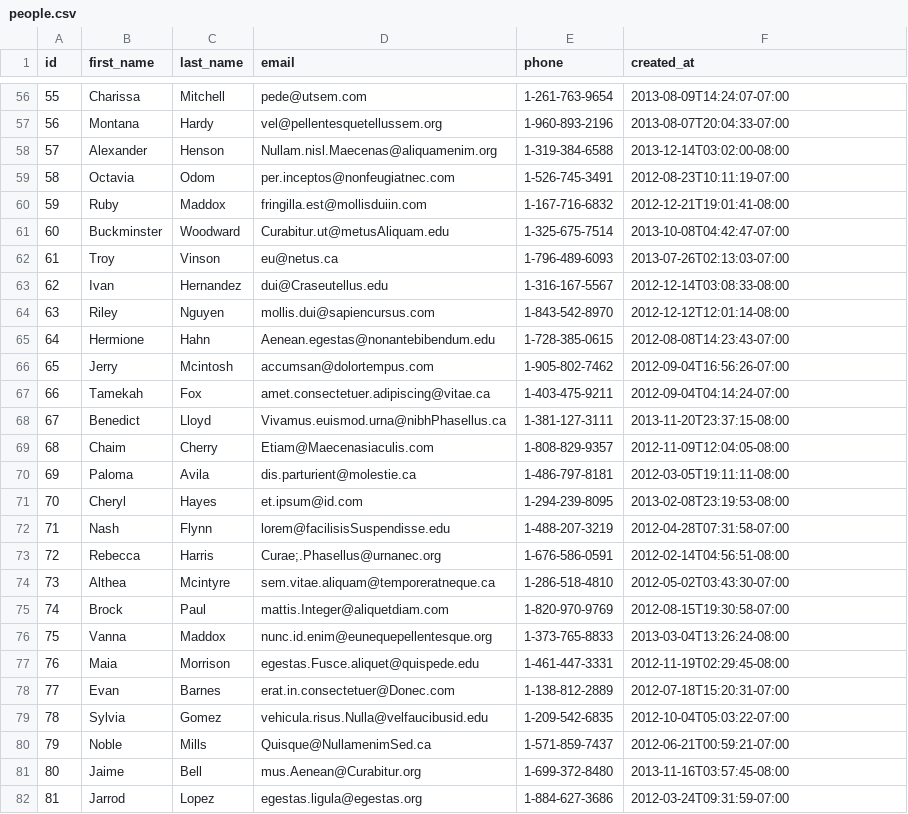
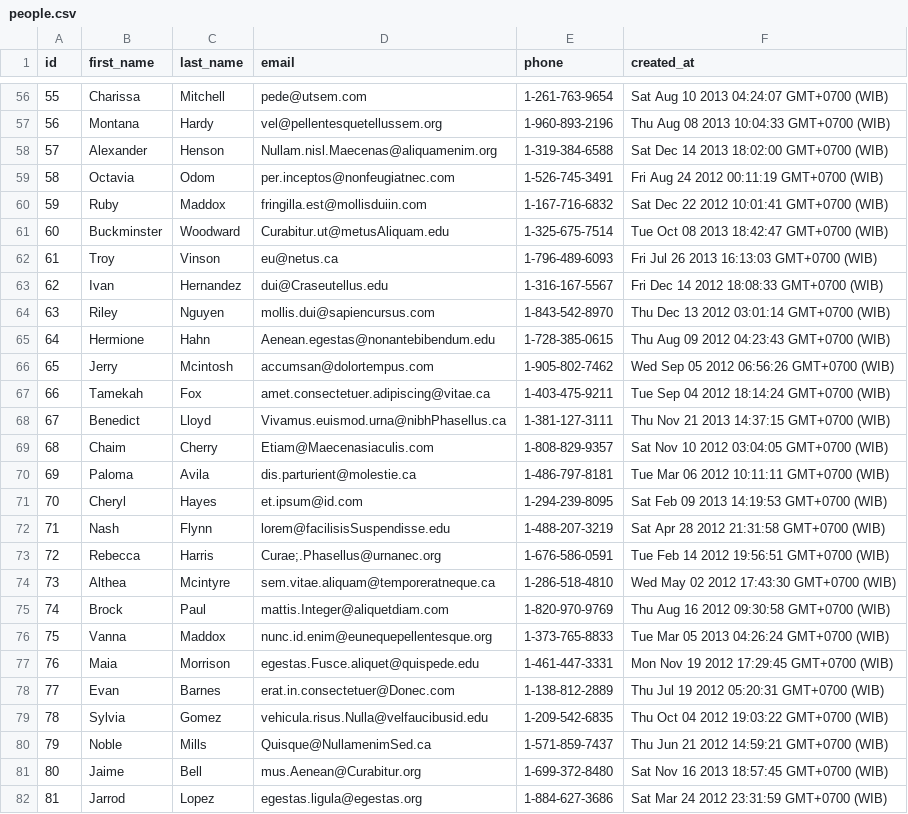
Before and after one commit to fire-fox-2017/parsing-data-1, a CSV file: people.csv, drawn as a sheet; only a part is shown, gaps mark what is left out; the diff covers the shown part only.

```diff
--- a/people.csv
+++ b/people.csv
@@ -56,27 +56,27 @@ id,first_name,last_name,email,phone,created_at
-55,Charissa,Mitchell,pede@utsem.com,1-261-763-9654,2013-08-09T14:24:07-07:00
-56,Montana,Hardy,vel@pellentesquetellussem.org,1-960-893-2196,2013-08-07T20:04:33-07:00
-57,Alexander,Henson,Nullam.nisl.Maecenas@aliquamenim.org,1-319-384-6588,2013-12-14T03:02:00-08:00
-58,Octavia,Odom,per.inceptos@nonfeugiatnec.com,1-526-745-3491,2012-08-23T10:11:19-07:00
-59,Ruby,Maddox,fringilla.est@mollisduiin.com,1-167-716-6832,2012-12-21T19:01:41-08:00
-60,Buckminster,Woodward,Curabitur.ut@metusAliquam.edu,1-325-675-7514,2013-10-08T04:42:47-07:00
-61,Troy,Vinson,eu@netus.ca,1-796-489-6093,2013-07-26T02:13:03-07:00
-62,Ivan,Hernandez,dui@Craseutellus.edu,1-316-167-5567,2012-12-14T03:08:33-08:00
-63,Riley,Nguyen,mollis.dui@sapiencursus.com,1-843-542-8970,2012-12-12T12:01:14-08:00
-64,Hermione,Hahn,Aenean.egestas@nonantebibendum.edu,1-728-385-0615,2012-08-08T14:23:43-07:00
-65,Jerry,Mcintosh,accumsan@dolortempus.com,1-905-802-7462,2012-09-04T16:56:26-07:00
-66,Tamekah,Fox,amet.consectetuer.adipiscing@vitae.ca,1-403-475-9211,2012-09-04T04:14:24-07:00
-67,Benedict,Lloyd,Vivamus.euismod.urna@nibhPhasellus.ca,1-381-127-3111,2013-11-20T23:37:15-08:00
-68,Chaim,Cherry,Etiam@Maecenasiaculis.com,1-808-829-9357,2012-11-09T12:04:05-08:00
-69,Paloma,Avila,dis.parturient@molestie.ca,1-486-797-8181,2012-03-05T19:11:11-08:00
-70,Cheryl,Hayes,et.ipsum@id.com,1-294-239-8095,2013-02-08T23:19:53-08:00
-71,Nash,Flynn,lorem@facilisisSuspendisse.edu,1-488-207-3219,2012-04-28T07:31:58-07:00
-72,Rebecca,Harris,Curae;.Phasellus@urnanec.org,1-676-586-0591,2012-02-14T04:56:51-08:00
-73,Althea,Mcintyre,sem.vitae.aliquam@temporeratneque.ca,1-286-518-4810,2012-05-02T03:43:30-07:00
-74,Brock,Paul,mattis.Integer@aliquetdiam.com,1-820-970-9769,2012-08-15T19:30:58-07:00
-75,Vanna,Maddox,nunc.id.enim@eunequepellentesque.org,1-373-765-8833,2013-03-04T13:26:24-08:00
-76,Maia,Morrison,egestas.Fusce.aliquet@quispede.edu,1-461-447-3331,2012-11-19T02:29:45-08:00
-77,Evan,Barnes,erat.in.consectetuer@Donec.com,1-138-812-2889,2012-07-18T15:20:31-07:00
-78,Sylvia,Gomez,vehicula.risus.Nulla@velfaucibusid.edu,1-209-542-6835,2012-10-04T05:03:22-07:00
-79,Noble,Mills,Quisque@NullamenimSed.ca,1-571-859-7437,2012-06-21T00:59:21-07:00
-80,Jaime,Bell,mus.Aenean@Curabitur.org,1-699-372-8480,2013-11-16T03:57:45-08:00
-81,Jarrod,Lopez,egestas.ligula@egestas.org,1-884-627-3686,2012-03-24T09:31:59-07:00
+55,Charissa,Mitchell,pede@utsem.com,1-261-763-9654,Sat Aug 10 2013 04:24:07 GMT+0700 (WIB)
+56,Montana,Hardy,vel@pellentesquetellussem.org,1-960-893-2196,Thu Aug 08 2013 10:04:33 GMT+0700 (WIB)
+57,Alexander,Henson,Nullam.nisl.Maecenas@aliquamenim.org,1-319-384-6588,Sat Dec 14 2013 18:02:00 GMT+0700 (WIB)
+58,Octavia,Odom,per.inceptos@nonfeugiatnec.com,1-526-745-3491,Fri Aug 24 2012 00:11:19 GMT+0700 (WIB)
+59,Ruby,Maddox,fringilla.est@mollisduiin.com,1-167-716-6832,Sat Dec 22 2012 10:01:41 GMT+0700 (WIB)
+60,Buckminster,Woodward,Curabitur.ut@metusAliquam.edu,1-325-675-7514,Tue Oct 08 2013 18:42:47 GMT+0700 (WIB)
+61,Troy,Vinson,eu@netus.ca,1-796-489-6093,Fri Jul 26 2013 16:13:03 GMT+0700 (WIB)
+62,Ivan,Hernandez,dui@Craseutellus.edu,1-316-167-5567,Fri Dec 14 2012 18:08:33 GMT+0700 (WIB)
+63,Riley,Nguyen,mollis.dui@sapiencursus.com,1-843-542-8970,Thu Dec 13 2012 03:01:14 GMT+0700 (WIB)
+64,Hermione,Hahn,Aenean.egestas@nonantebibendum.edu,1-728-385-0615,Thu Aug 09 2012 04:23:43 GMT+0700 (WIB)
+65,Jerry,Mcintosh,accumsan@dolortempus.com,1-905-802-7462,Wed Sep 05 2012 06:56:26 GMT+0700 (WIB)
+66,Tamekah,Fox,amet.consectetuer.adipiscing@vitae.ca,1-403-475-9211,Tue Sep 04 2012 18:14:24 GMT+0700 (WIB)
+67,Benedict,Lloyd,Vivamus.euismod.urna@nibhPhasellus.ca,1-381-127-3111,Thu Nov 21 2013 14:37:15 GMT+0700 (WIB)
+68,Chaim,Cherry,Etiam@Maecenasiaculis.com,1-808-829-9357,Sat Nov 10 2012 03:04:05 GMT+0700 (WIB)
+69,Paloma,Avila,dis.parturient@molestie.ca,1-486-797-8181,Tue Mar 06 2012 10:11:11 GMT+0700 (WIB)
+70,Cheryl,Hayes,et.ipsum@id.com,1-294-239-8095,Sat Feb 09 2013 14:19:53 GMT+0700 (WIB)
+71,Nash,Flynn,lorem@facilisisSuspendisse.edu,1-488-207-3219,Sat Apr 28 2012 21:31:58 GMT+0700 (WIB)
+72,Rebecca,Harris,Curae;.Phasellus@urnanec.org,1-676-586-0591,Tue Feb 14 2012 19:56:51 GMT+0700 (WIB)
+73,Althea,Mcintyre,sem.vitae.aliquam@temporeratneque.ca,1-286-518-4810,Wed May 02 2012 17:43:30 GMT+0700 (WIB)
+74,Brock,Paul,mattis.Integer@aliquetdiam.com,1-820-970-9769,Thu Aug 16 2012 09:30:58 GMT+0700 (WIB)
+75,Vanna,Maddox,nunc.id.enim@eunequepellentesque.org,1-373-765-8833,Tue Mar 05 2013 04:26:24 GMT+0700 (WIB)
+76,Maia,Morrison,egestas.Fusce.aliquet@quispede.edu,1-461-447-3331,Mon Nov 19 2012 17:29:45 GMT+0700 (WIB)
+77,Evan,Barnes,erat.in.consectetuer@Donec.com,1-138-812-2889,Thu Jul 19 2012 05:20:31 GMT+0700 (WIB)
+78,Sylvia,Gomez,vehicula.risus.Nulla@velfaucibusid.edu,1-209-542-6835,Thu Oct 04 2012 19:03:22 GMT+0700 (WIB)
+79,Noble,Mills,Quisque@NullamenimSed.ca,1-571-859-7437,Thu Jun 21 2012 14:59:21 GMT+0700 (WIB)
+80,Jaime,Bell,mus.Aenean@Curabitur.org,1-699-372-8480,Sat Nov 16 2013 18:57:45 GMT+0700 (WIB)
+81,Jarrod,Lopez,egestas.ligula@egestas.org,1-884-627-3686,Sat Mar 24 2012 23:31:59 GMT+0700 (WIB)
```
Also changed, not shown: 173 edited cells elsewhere in this file, 1 other file.
